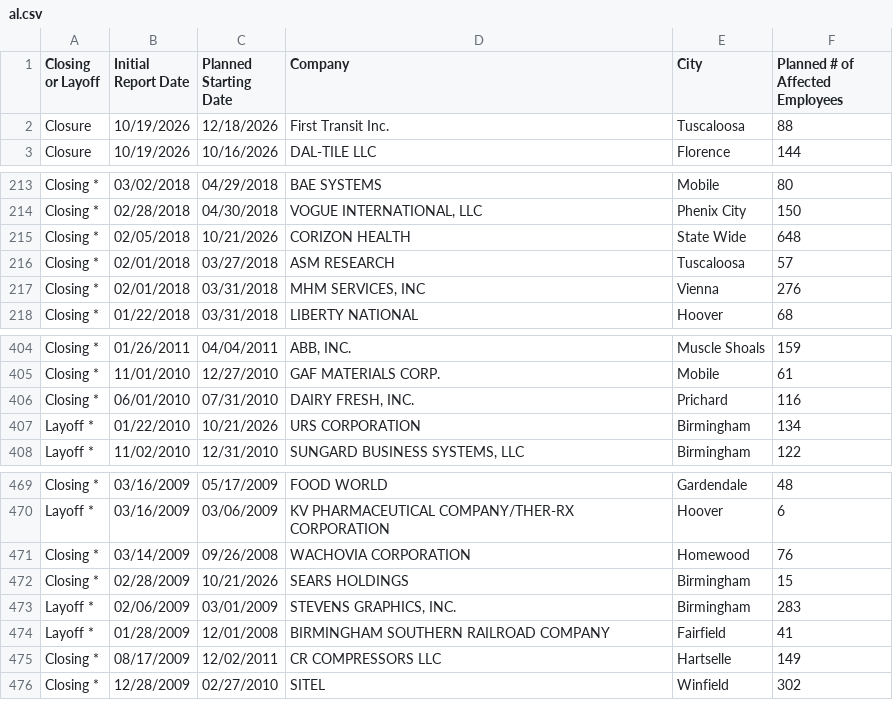
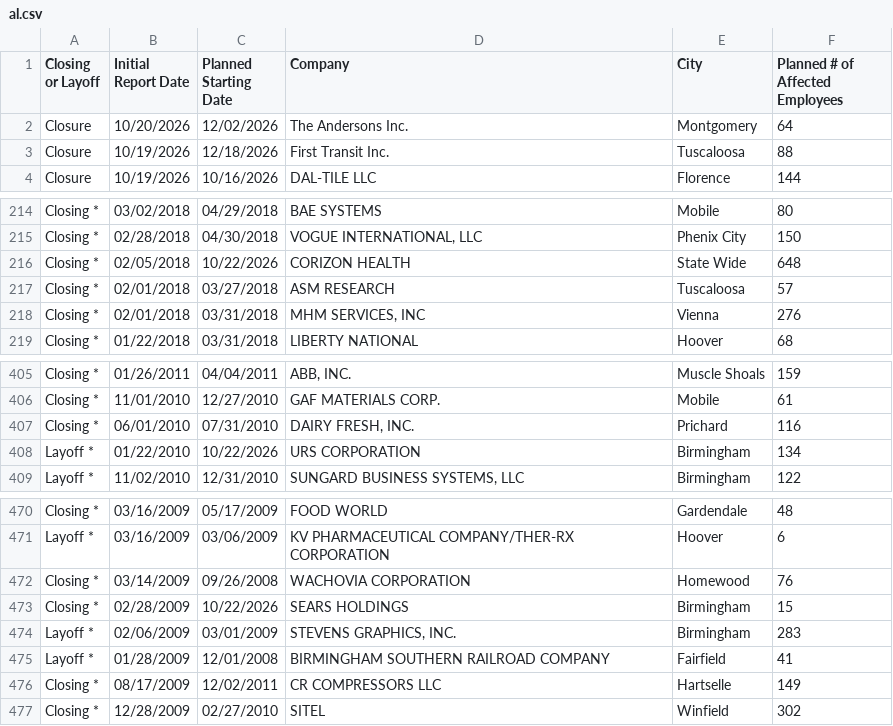
Before and after one commit to FTS-IE/warn-notice-actions, a CSV file: data/al.csv, drawn as a sheet; only a part is shown, gaps mark what is left out.

```diff
--- a/data/al.csv
+++ b/data/al.csv
@@ -1,2 +1,3 @@
 Closing or Layoff,Initial Report Date,Planned Starting Date,Company,City,Planned # of Affected Employees
+Closure,10/20/2026,12/02/2026,The Andersons  Inc.,Montgomery,64
 Closure,10/19/2026,12/18/2026,First Transit  Inc.,Tuscaloosa,88
@@ -214,3 +215,3 @@ Closing *,03/02/2018,04/29/2018,BAE SYSTEMS,Mobile,80
 Closing *,02/28/2018,04/30/2018,"VOGUE INTERNATIONAL, LLC",Phenix City,150
-Closing *,02/05/2018,10/21/2026,CORIZON HEALTH,State Wide,648
+Closing *,02/05/2018,10/22/2026,CORIZON HEALTH,State Wide,648
 Closing *,02/01/2018,03/27/2018,ASM RESEARCH,Tuscaloosa,57
@@ -406,3 +407,3 @@ Closing *,11/01/2010,12/27/2010,GAF MATERIALS CORP.,Mobile,61
 Closing *,06/01/2010,07/31/2010,"DAIRY FRESH, INC.",Prichard,116
-Layoff *,01/22/2010,10/21/2026,URS CORPORATION,Birmingham,134
+Layoff *,01/22/2010,10/22/2026,URS CORPORATION,Birmingham,134
 Layoff *,11/02/2010,12/31/2010,"SUNGARD BUSINESS SYSTEMS, LLC",Birmingham,122
@@ -471,3 +472,3 @@ Layoff *,03/16/2009,03/06/2009,KV PHARMACEUTICAL COMPANY/THER-RX CORPORATION,Hoo
 Closing *,03/14/2009,09/26/2008,WACHOVIA CORPORATION,Homewood,76
-Closing *,02/28/2009,10/21/2026,SEARS HOLDINGS,Birmingham,15
+Closing *,02/28/2009,10/22/2026,SEARS HOLDINGS,Birmingham,15
 Layoff *,02/06/2009,03/01/2009,"STEVENS GRAPHICS, INC.",Birmingham,283
```
Also changed, not shown: data/de.csv, data/md.csv, 10 other files.
